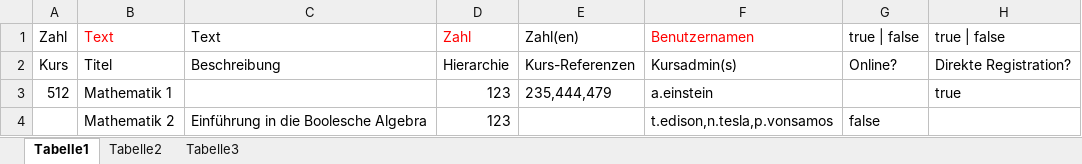
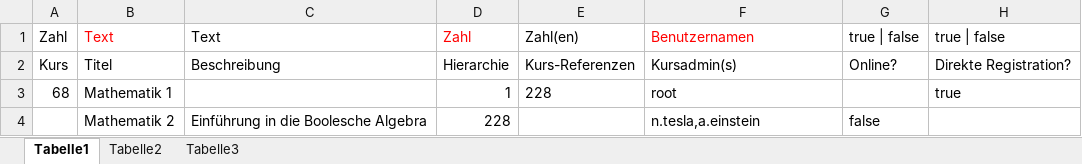
Before and after one commit to srsolutionsag/CourseImport, an Excel workbook: resources/ILIASKursImport.xlsx, sheet Tabelle1, drawn as a sheet; only a part is shown; values as stored, in another font and other column widths than the file's, no borders; table styles not drawn; the diff names each change by its address in the sheet, - before the commit and + after, or states it on an @@ line.

```diff
--- a/resources/ILIASKursImport.xlsx (sheet Tabelle1)
+++ b/resources/ILIASKursImport.xlsx (sheet Tabelle1)
-A3: 512
+A3: 68
-D3: 123
+D3: 1
-E3: 235,444,479
+E3: 228
-F3: a.einstein
+F3: root
-D4: 123
+D4: 228
-F4: t.edison,n.tesla,p.vonsamos
+F4: n.tesla,a.einstein
```
Also changed, not shown: 2 other files.
